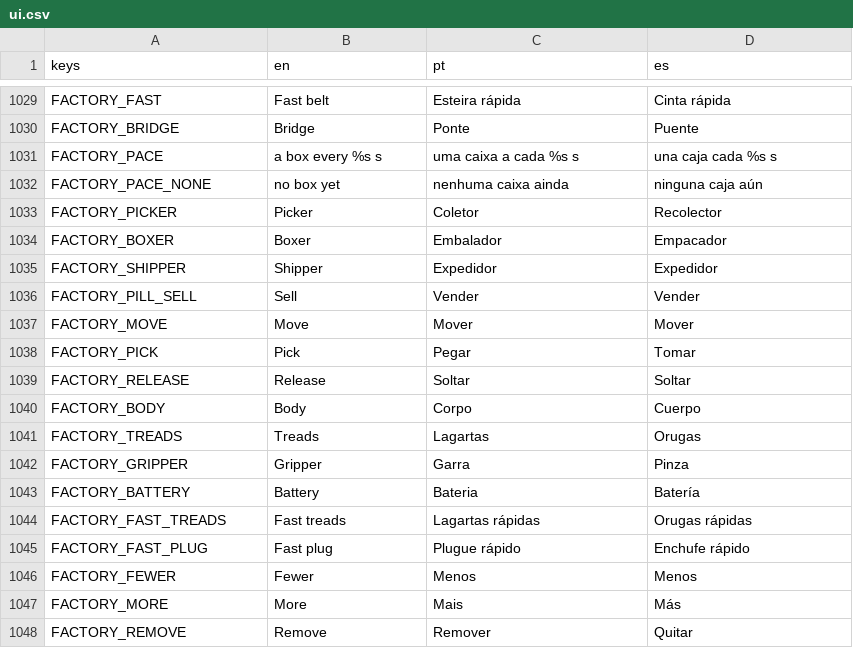
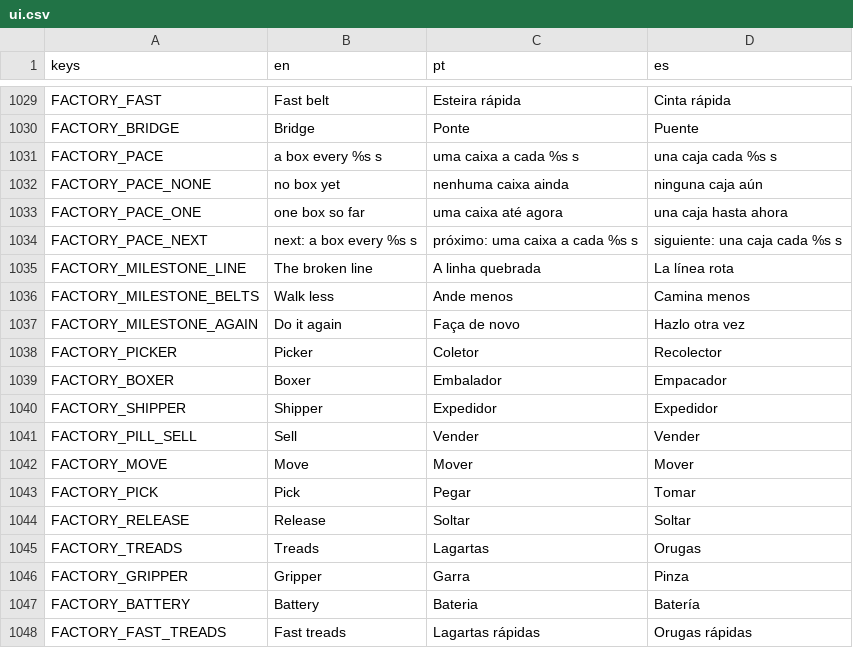
Before and after one commit to flavioriper/daily-games, a CSV file: locale/ui.csv, drawn as a sheet; only a part is shown, gaps mark what is left out; the shorter side is filled out with more unchanged rows.

```diff
--- a/locale/ui.csv
+++ b/locale/ui.csv
@@ -1032,2 +1032,7 @@ FACTORY_PACE,a box every %s s,uma caixa a cada %s s,una caja cada %s s
 FACTORY_PACE_NONE,no box yet,nenhuma caixa ainda,ninguna caja aún
+FACTORY_PACE_ONE,one box so far,uma caixa até agora,una caja hasta ahora
+FACTORY_PACE_NEXT,next: a box every %s s,próximo: uma caixa a cada %s s,siguiente: una caja cada %s s
+FACTORY_MILESTONE_LINE,The broken line,A linha quebrada,La línea rota
+FACTORY_MILESTONE_BELTS,Walk less,Ande menos,Camina menos
+FACTORY_MILESTONE_AGAIN,Do it again,Faça de novo,Hazlo otra vez
 FACTORY_PICKER,Picker,Coletor,Recolector
@@ -1039,3 +1044,2 @@ FACTORY_PICK,Pick,Pegar,Tomar
 FACTORY_RELEASE,Release,Soltar,Soltar
-FACTORY_BODY,Body,Corpo,Cuerpo
 FACTORY_TREADS,Treads,Lagartas,Orugas
```
Also changed, not shown: 7 other files.
